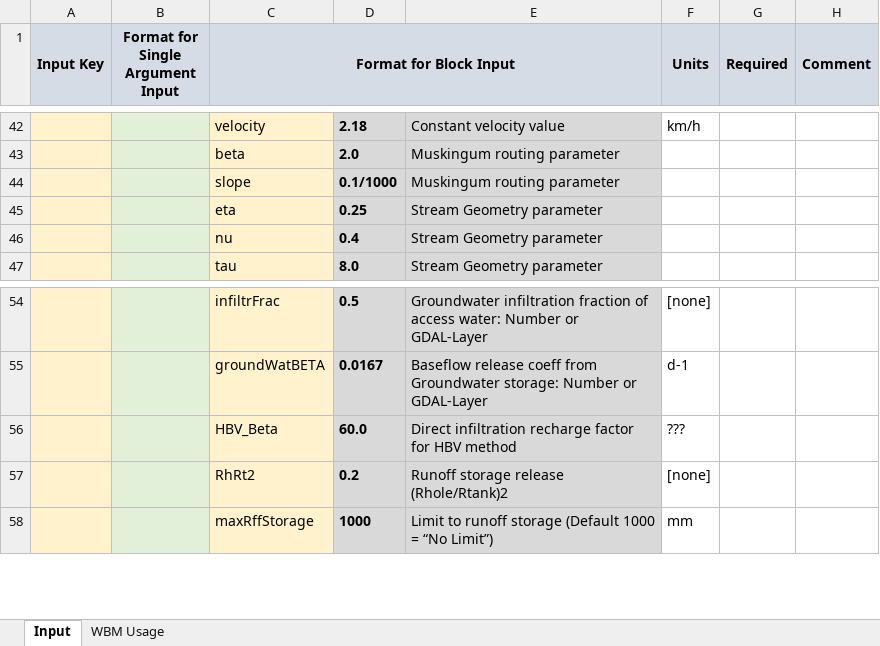
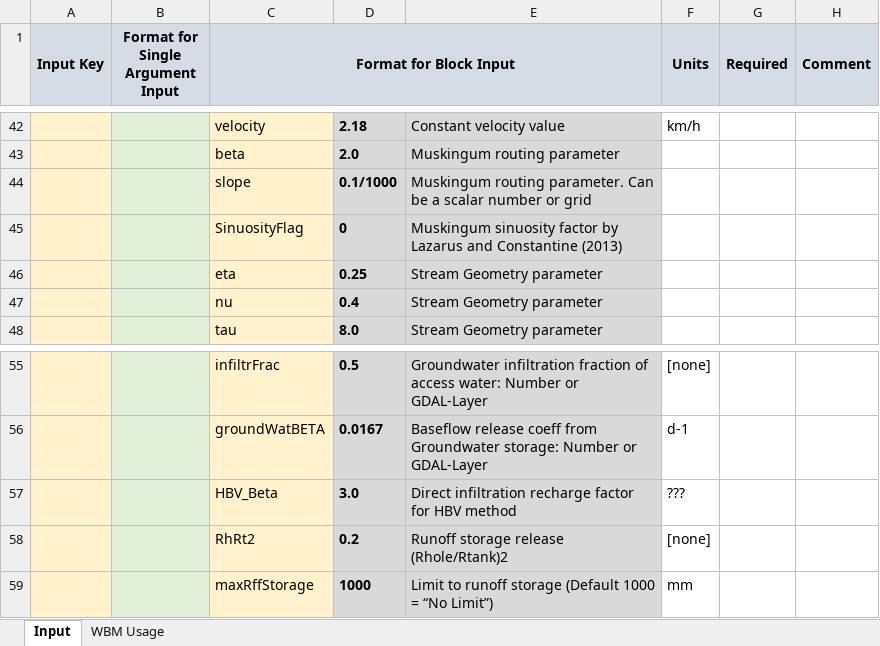
Before and after one commit to wsag/WBM, an Excel workbook: instructions/WBM_Usage_and_Input_Reference.xlsx, sheet Input, drawn as a sheet; only a part is shown, gaps mark what is left out; values as stored, in another font and other column widths than the file's, no borders; addresses are those after the commit; the diff names each change by its address in the sheet, - before the commit and + after, or states it on an @@ line.

Commit message:
Add files via upload
WBM_Usage_and_Input_Reference.xlsx to work with the latest wbm.pl version

```diff
--- a/instructions/WBM_Usage_and_Input_Reference.xlsx (sheet Input)
+++ b/instructions/WBM_Usage_and_Input_Reference.xlsx (sheet Input)
-E44: Muskingum routing parameter
+E44: Muskingum routing parameter. Can be a scalar number or grid
+row 45:  |  | SinuosityFlag | 0 | Muskingum sinuosity factor by Lazarus and Constantine (2013)
-D57: 60.0
+D57: 3.0
```
